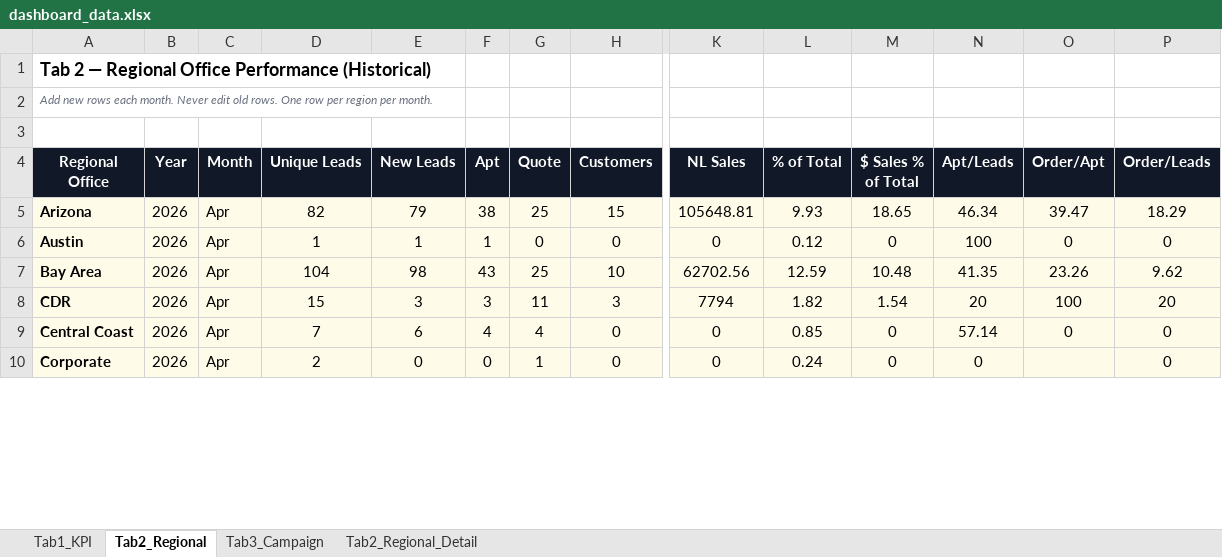
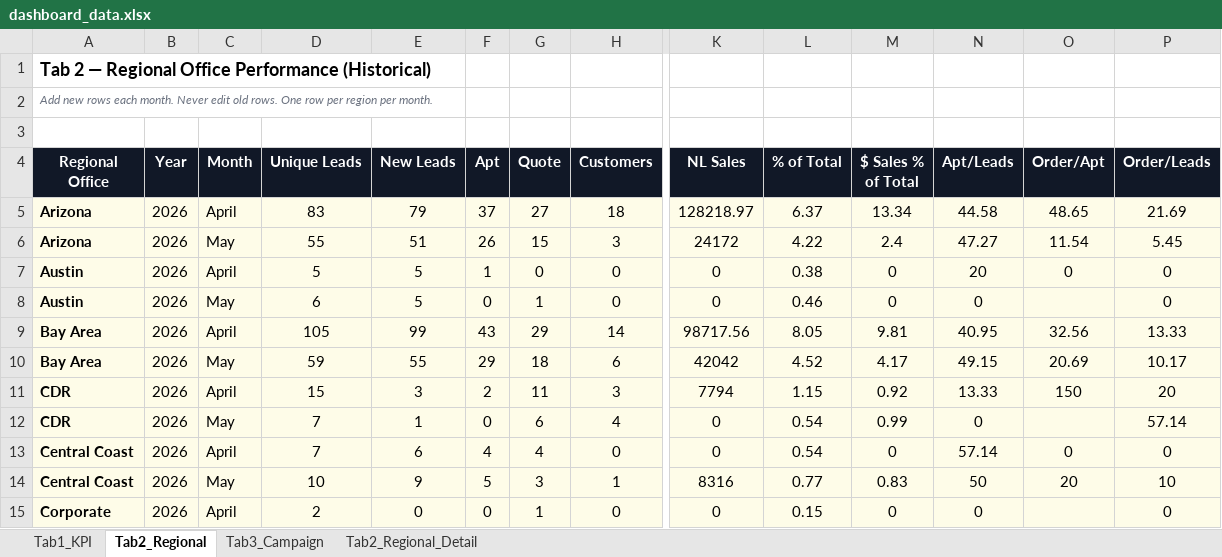
Before and after one commit to panpanlsw-ops/Google-Dashboard, an Excel workbook: dashboard_data.xlsx, sheet Tab2_Regional, drawn as a sheet; only a part is shown, gaps mark what is left out; values as stored, in another font and other column widths than the file's, no borders; removed rows and columns are numbered as before the commit, all else as after; rows hold the shown columns only; the diff covers the shown part only; the diff names each change by its address in the sheet, - before the commit and + after, or states it on an @@ line.

```diff
--- a/dashboard_data.xlsx (sheet Tab2_Regional)
+++ b/dashboard_data.xlsx (sheet Tab2_Regional)
-row 5: Arizona | 2026 | Apr | 82 | 79 | 38 | 25 | 15 | 105648.81 | 9.93 | 18.65 | 46.34 | 39.47 | 18.29
+row 5: Arizona | 2026 | April | 83 | 79 | 37 | 27 | 18 | 128218.97 | 6.37 | 13.34 | 44.58 | 48.65 | 21.69
+row 6: Arizona | 2026 | May | 55 | 51 | 26 | 15 | 3 | 24172 | 4.22 | 2.4 | 47.27 | 11.54 | 5.45
-C7 (Month): Apr
+C7 (Month): April
-D7 (Unique Leads): 1
+D7 (Unique Leads): 5
-E7 (New Leads): 1
+E7 (New Leads): 5
-L7 (% of Total): 0.12
+L7 (% of Total): 0.38
-N7 (Apt/Leads): 100
+N7 (Apt/Leads): 20
-row 7: Bay Area | 2026 | Apr | 104 | 98 | 43 | 25 | 10 | 62702.56 | 12.59 | 10.48 | 41.35 | 23.26 | 9.62
+row 8: Austin | 2026 | May | 6 | 5 | 0 | 1 | 0 | 0 | 0.46 | 0 | 0 |  | 0
+row 9: Bay Area | 2026 | April | 105 | 99 | 43 | 29 | 14 | 98717.56 | 8.05 | 9.81 | 40.95 | 32.56 | 13.33
+row 10: Bay Area | 2026 | May | 59 | 55 | 29 | 18 | 6 | 42042 | 4.52 | 4.17 | 49.15 | 20.69 | 10.17
-C11 (Month): Apr
+C11 (Month): April
-F11 (Apt): 3
+F11 (Apt): 2
-L11 (% of Total): 1.82
+L11 (% of Total): 1.15
-M11 ($ Sales % of Total): 1.54
+M11 ($ Sales % of Total): 0.92
-N11 (Apt/Leads): 20
+N11 (Apt/Leads): 13.33
-O11 (Order/Apt): 100
+O11 (Order/Apt): 150
+row 12: CDR | 2026 | May | 7 | 1 | 0 | 6 | 4 | 0 | 0.54 | 0.99 | 0 |  | 57.14
-C13 (Month): Apr
+C13 (Month): April
-L13 (% of Total): 0.85
+L13 (% of Total): 0.54
+row 14: Central Coast | 2026 | May | 10 | 9 | 5 | 3 | 1 | 8316 | 0.77 | 0.83 | 50 | 20 | 10
-C15 (Month): Apr
+C15 (Month): April
-L15 (% of Total): 0.24
+L15 (% of Total): 0.15
```
Also changed, not shown: 10 added rows, 15 removed rows, 75 edited cells and cell formats elsewhere in this sheet, sheet Tab2_Regional_Detail, sheet Tab1_KPI, sheet Tab3_Campaign.
